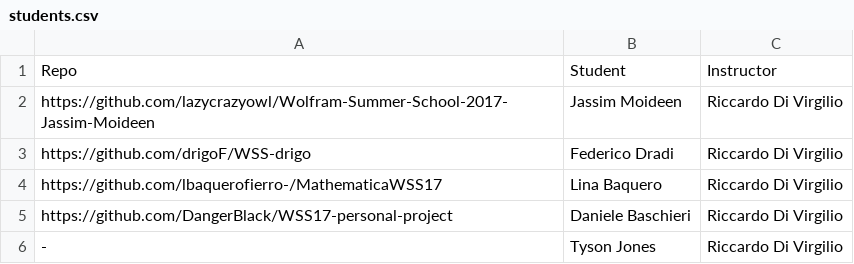
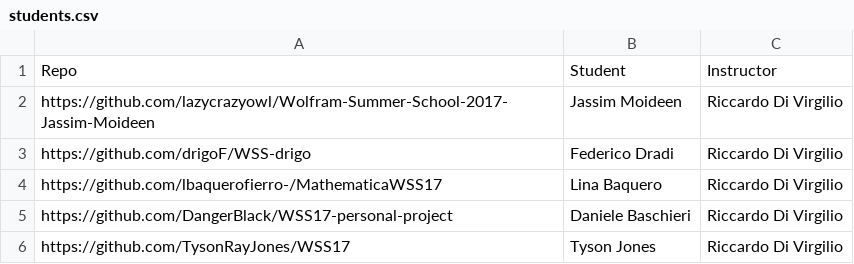
Before and after one commit to riccardodivirgilio/starthere, a CSV file: students.csv, drawn as a sheet.

Commit message:
Update students.csv

```diff
--- a/students.csv
+++ b/students.csv
@@ -5,2 +5,2 @@ https://github.com/lbaquerofierro-/MathematicaWSS17, Lina Baquero, Riccardo Di V
 https://github.com/DangerBlack/WSS17-personal-project, Daniele Baschieri, Riccardo Di Virgilio
--, Tyson Jones, Riccardo Di Virgilio
+https://github.com/TysonRayJones/WSS17, Tyson Jones, Riccardo Di Virgilio
```
